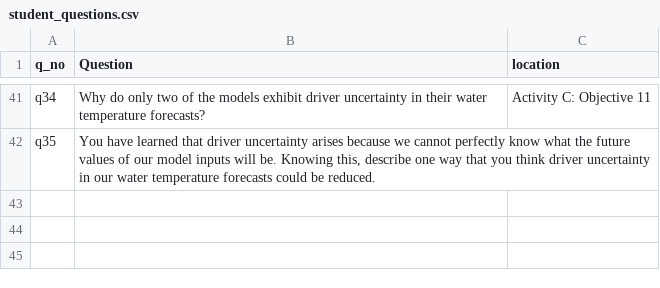
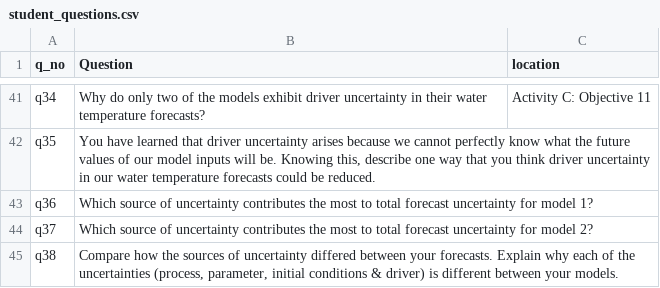
Before and after one commit to MacrosystemsEDDIE/module6, a CSV file: app/data/student_questions.csv, drawn as a sheet; only a part is shown, gaps mark what is left out.

Commit message:
revising text/questions obj 9

```diff
--- a/app/data/student_questions.csv
+++ b/app/data/student_questions.csv
@@ -42 +42,4 @@ q34,Why do only two of the models exhibit driver uncertainty in their water temp
 q35,"You have learned that driver uncertainty arises because we cannot perfectly know what the future values of our model inputs will be. Knowing this, describe one way that you think driver uncertainty in our water temperature forecasts could be reduced.",
+q36,Which source of uncertainty contributes the most to total forecast uncertainty for model 1?,
+q37,Which source of uncertainty contributes the most to total forecast uncertainty for model 2?,
+q38,"Compare how the sources of uncertainty differed between your forecasts. Explain why each of the uncertainties (process, parameter, initial conditions & driver) is different between your models.",
```
Also changed, not shown: app/data/module_text.csv, 1 other file.
